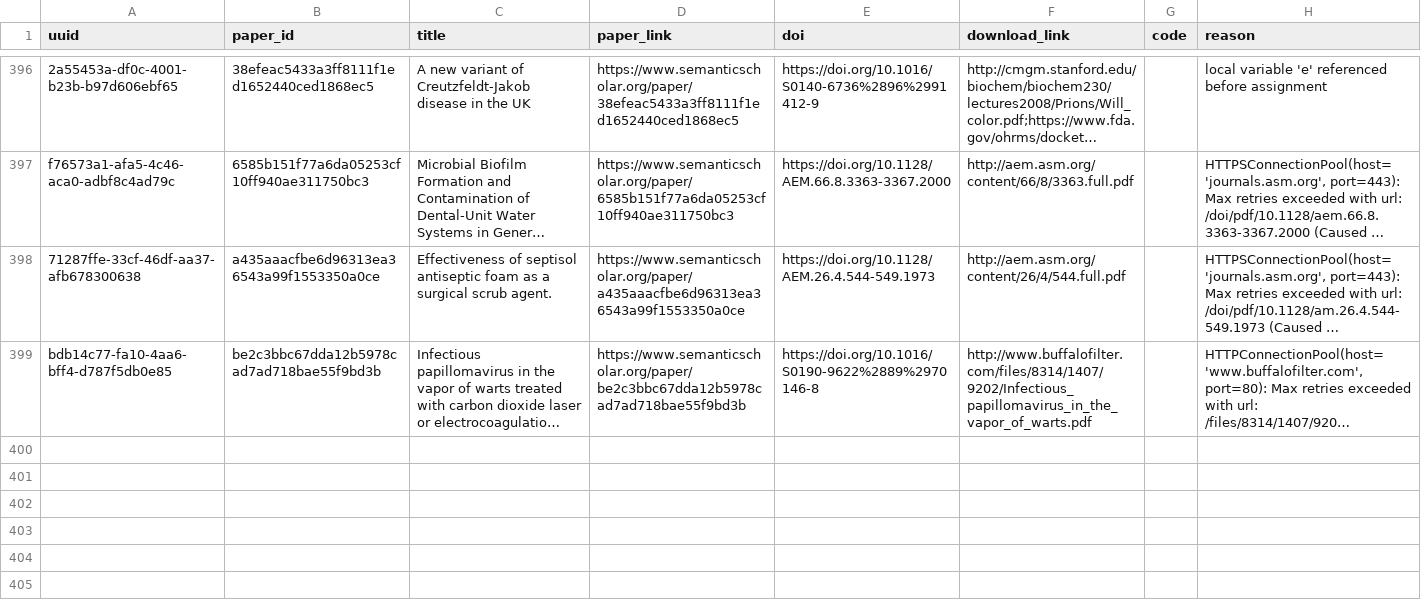
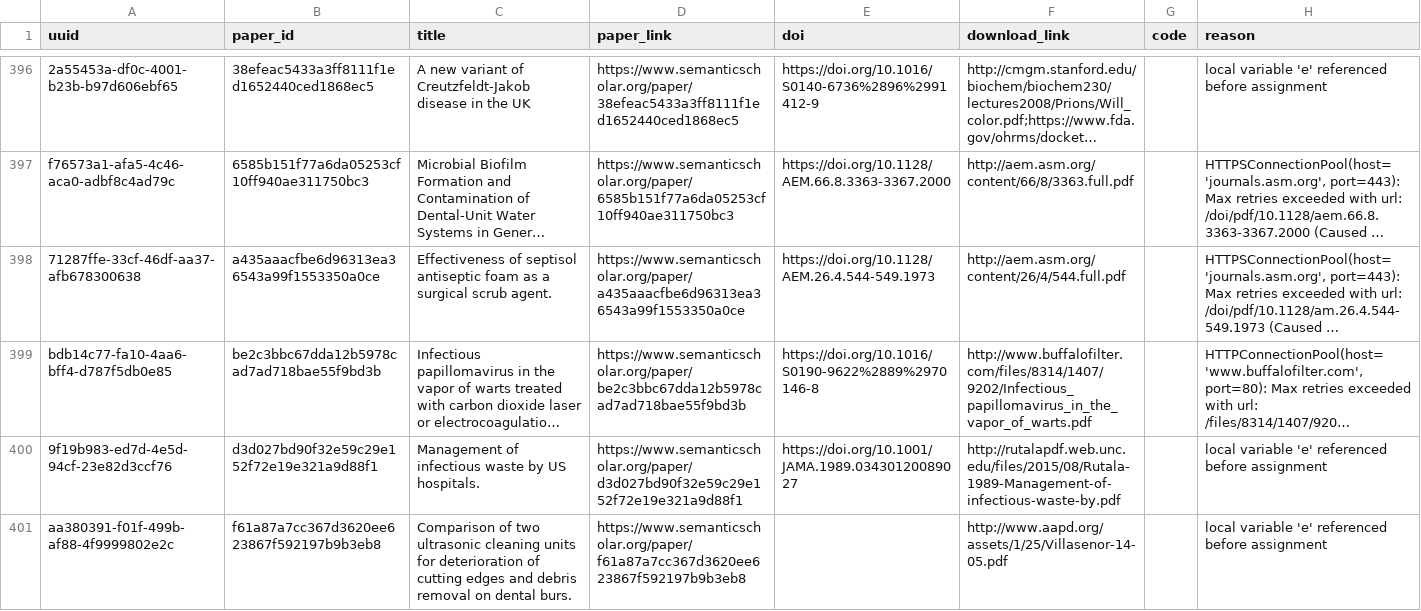
Before and after one commit to dev-SR/research-paper-downloader-pdf, a CSV file: data/info/errors.csv, drawn as a sheet; only a part is shown, gaps mark what is left out; long unchanged cells end in …; the diff names each change by its address in the sheet, - before the commit and + after, or states it on an @@ line.

```diff
--- a/data/info/errors.csv
+++ b/data/info/errors.csv
+row 400: 9f19b983-ed7d-4e5d-94cf-23e82d3ccf76 | d3d027bd90f32e59c29e152f72e19e321a9d88f1 | Management of infectious waste by US hospitals. | https://www.semanticscholar.org/paper/d3d027bd90f32e59c29e152f72e19e321a9d88f1 | https://doi.org/10.1001/JAMA.1989.03430120089027 | http://rutalapdf.web.unc.edu/files/2015/08/Rutala-1989-Management-of-infectious-waste-by.pdf |  | local variable 'e' referenced before assignment
+row 401: aa380391-f01f-499b-af88-4f9999802e2c | f61a87a7cc367d3620ee623867f592197b9b3eb8 | Comparison of two ultrasonic cleaning units for deterioration of cutting edges and debris removal on dental burs. | https://www.semanticscholar.org/paper/f61a87a7cc367d3620ee623867f592197b9b3eb8 |  | http://www.aapd.org/assets/1/25/Villasenor-14-05.pdf |  | local variable 'e' referenced before assignment
```
Also changed, not shown: data/info/done.csv, data/info/not_found.csv, 1 other file.
